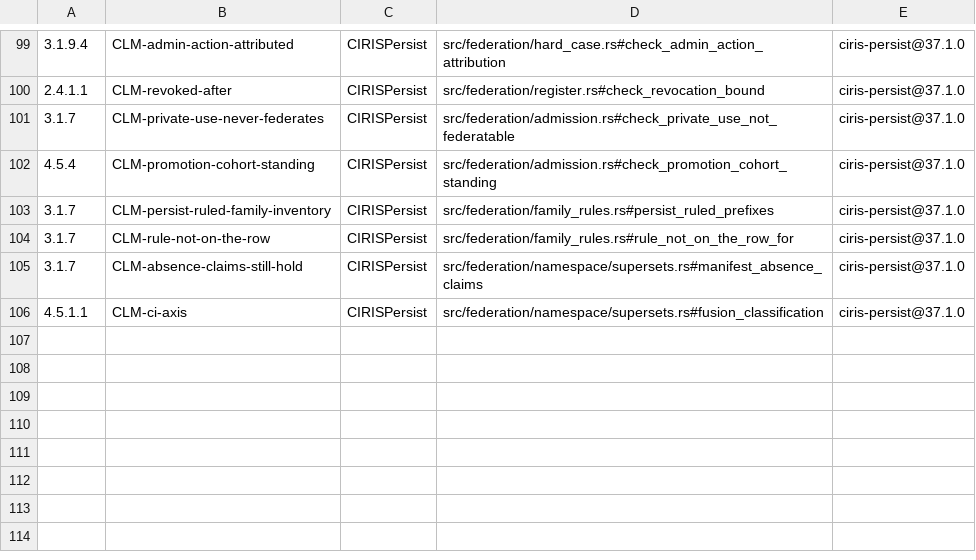
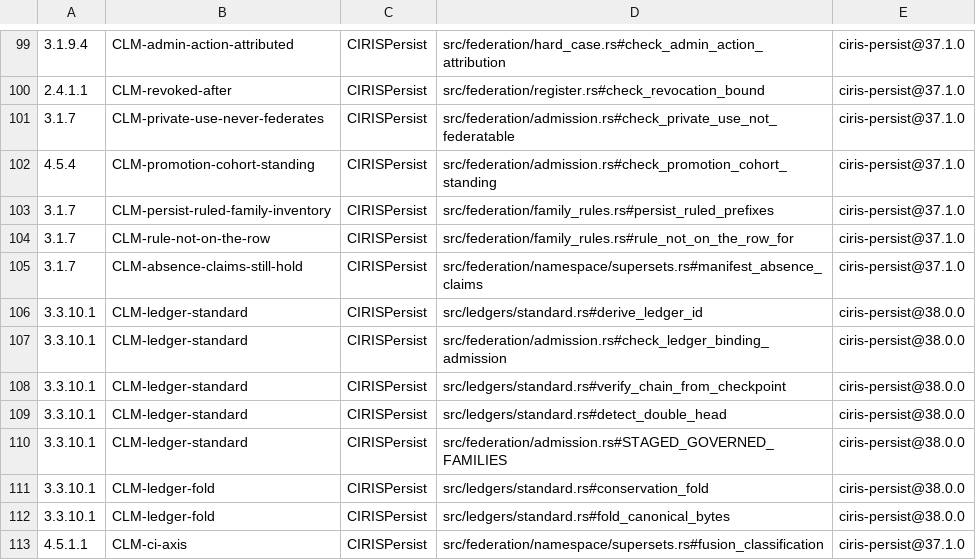
Before and after one commit to CIRISAI/CIRISPersist, a TSV file: evidence/cc_impl.tsv, drawn as a sheet; only a part is shown, gaps mark what is left out; the diff names each change by its address in the sheet, - before the commit and + after, or states it on an @@ line.

```diff
--- a/evidence/cc_impl.tsv
+++ b/evidence/cc_impl.tsv
+row 106: 3.3.10.1 | CLM-ledger-standard | CIRISPersist | src/ledgers/standard.rs#derive_ledger_id | ciris-persist@38.0.0
+row 107: 3.3.10.1 | CLM-ledger-standard | CIRISPersist | src/federation/admission.rs#check_ledger_binding_admission | ciris-persist@38.0.0
+row 108: 3.3.10.1 | CLM-ledger-standard | CIRISPersist | src/ledgers/standard.rs#verify_chain_from_checkpoint | ciris-persist@38.0.0
+row 109: 3.3.10.1 | CLM-ledger-standard | CIRISPersist | src/ledgers/standard.rs#detect_double_head | ciris-persist@38.0.0
+row 110: 3.3.10.1 | CLM-ledger-standard | CIRISPersist | src/federation/admission.rs#STAGED_GOVERNED_FAMILIES | ciris-persist@38.0.0
+row 111: 3.3.10.1 | CLM-ledger-fold | CIRISPersist | src/ledgers/standard.rs#conservation_fold | ciris-persist@38.0.0
+row 112: 3.3.10.1 | CLM-ledger-fold | CIRISPersist | src/ledgers/standard.rs#fold_canonical_bytes | ciris-persist@38.0.0
```
Also changed, not shown: 12 other files.
